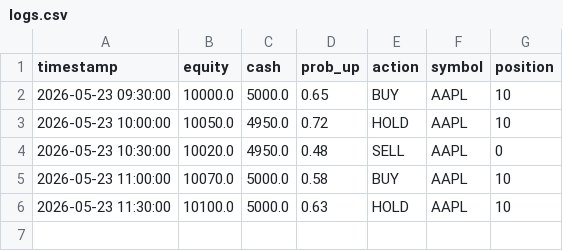
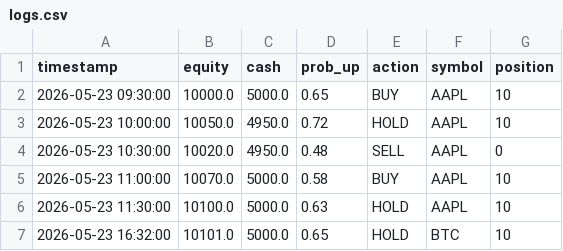
Before and after one commit to thinkermatrix/trading-ai-agent-logs, a CSV file: logs.csv, drawn as a sheet; the diff names each change by its address in the sheet, - before the commit and + after, or states it on an @@ line.

Commit message:
Update logs.csv

```diff
--- a/logs.csv
+++ b/logs.csv
+row 7: 2026-05-23 16:32:00 | 10101.0 | 5000.0 | 0.65 | HOLD | BTC | 10
```
